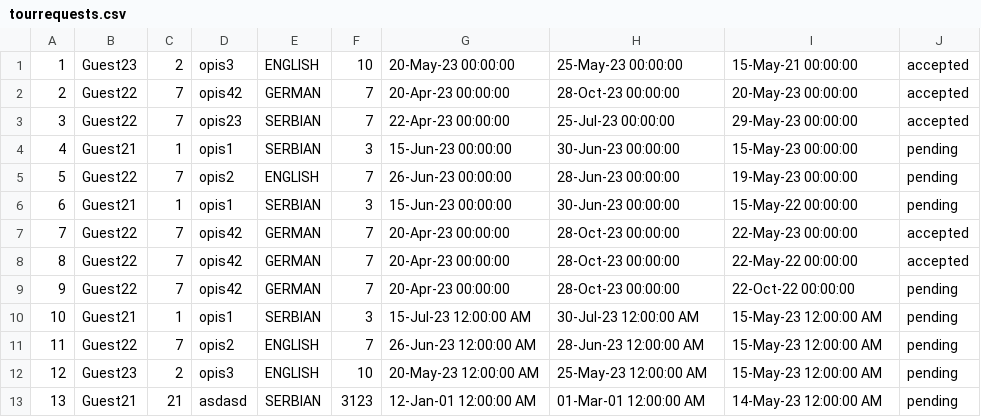
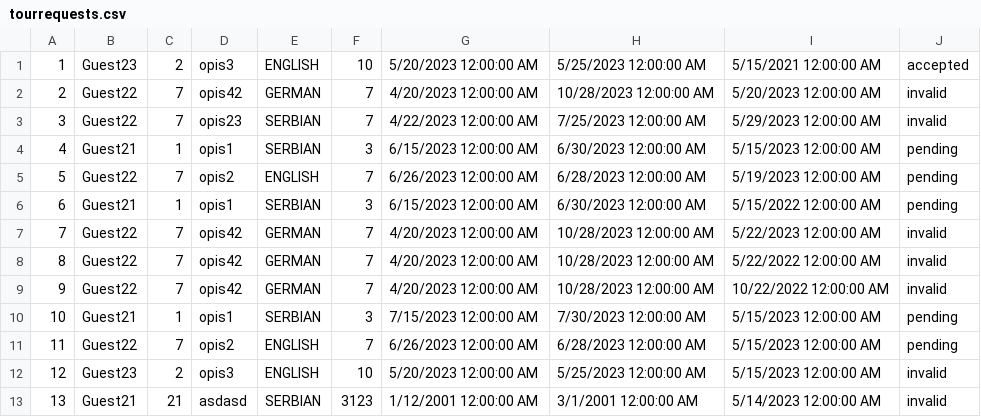
Before and after one commit to sirarmilos/sims_turizam, a CSV file: InitialProject/InitialProject/Resources/Data/tourrequests.csv, drawn as a sheet.

```diff
--- a/InitialProject/InitialProject/Resources/Data/tourrequests.csv
+++ b/InitialProject/InitialProject/Resources/Data/tourrequests.csv
@@ -1,13 +1,13 @@
-1|Guest23|2|opis3|ENGLISH|10|20-May-23 00:00:00|25-May-23 00:00:00|15-May-21 00:00:00|accepted
-2|Guest22|7|opis42|GERMAN|7|20-Apr-23 00:00:00|28-Oct-23 00:00:00|20-May-23 00:00:00|accepted
-3|Guest22|7|opis23|SERBIAN|7|22-Apr-23 00:00:00|25-Jul-23 00:00:00|29-May-23 00:00:00|accepted
-4|Guest21|1|opis1|SERBIAN|3|15-Jun-23 00:00:00|30-Jun-23 00:00:00|15-May-23 00:00:00|pending
-5|Guest22|7|opis2|ENGLISH|7|26-Jun-23 00:00:00|28-Jun-23 00:00:00|19-May-23 00:00:00|pending
-6|Guest21|1|opis1|SERBIAN|3|15-Jun-23 00:00:00|30-Jun-23 00:00:00|15-May-22 00:00:00|pending
-7|Guest22|7|opis42|GERMAN|7|20-Apr-23 00:00:00|28-Oct-23 00:00:00|22-May-23 00:00:00|accepted
-8|Guest22|7|opis42|GERMAN|7|20-Apr-23 00:00:00|28-Oct-23 00:00:00|22-May-22 00:00:00|accepted
-9|Guest22|7|opis42|GERMAN|7|20-Apr-23 00:00:00|28-Oct-23 00:00:00|22-Oct-22 00:00:00|pending
-10|Guest21|1|opis1|SERBIAN|3|15-Jul-23 12:00:00 AM|30-Jul-23 12:00:00 AM|15-May-23 12:00:00 AM|pending
-11|Guest22|7|opis2|ENGLISH|7|26-Jun-23 12:00:00 AM|28-Jun-23 12:00:00 AM|15-May-23 12:00:00 AM|pending
-12|Guest23|2|opis3|ENGLISH|10|20-May-23 12:00:00 AM|25-May-23 12:00:00 AM|15-May-23 12:00:00 AM|pending
-13|Guest21|21|asdasd|SERBIAN|3123|12-Jan-01 12:00:00 AM|01-Mar-01 12:00:00 AM|14-May-23 12:00:00 AM|pending
+1|Guest23|2|opis3|ENGLISH|10|5/20/2023 12:00:00 AM|5/25/2023 12:00:00 AM|5/15/2021 12:00:00 AM|accepted
+2|Guest22|7|opis42|GERMAN|7|4/20/2023 12:00:00 AM|10/28/2023 12:00:00 AM|5/20/2023 12:00:00 AM|invalid
+3|Guest22|7|opis23|SERBIAN|7|4/22/2023 12:00:00 AM|7/25/2023 12:00:00 AM|5/29/2023 12:00:00 AM|invalid
+4|Guest21|1|opis1|SERBIAN|3|6/15/2023 12:00:00 AM|6/30/2023 12:00:00 AM|5/15/2023 12:00:00 AM|pending
+5|Guest22|7|opis2|ENGLISH|7|6/26/2023 12:00:00 AM|6/28/2023 12:00:00 AM|5/19/2023 12:00:00 AM|pending
+6|Guest21|1|opis1|SERBIAN|3|6/15/2023 12:00:00 AM|6/30/2023 12:00:00 AM|5/15/2022 12:00:00 AM|pending
+7|Guest22|7|opis42|GERMAN|7|4/20/2023 12:00:00 AM|10/28/2023 12:00:00 AM|5/22/2023 12:00:00 AM|invalid
+8|Guest22|7|opis42|GERMAN|7|4/20/2023 12:00:00 AM|10/28/2023 12:00:00 AM|5/22/2022 12:00:00 AM|invalid
+9|Guest22|7|opis42|GERMAN|7|4/20/2023 12:00:00 AM|10/28/2023 12:00:00 AM|10/22/2022 12:00:00 AM|invalid
+10|Guest21|1|opis1|SERBIAN|3|7/15/2023 12:00:00 AM|7/30/2023 12:00:00 AM|5/15/2023 12:00:00 AM|pending
+11|Guest22|7|opis2|ENGLISH|7|6/26/2023 12:00:00 AM|6/28/2023 12:00:00 AM|5/15/2023 12:00:00 AM|pending
+12|Guest23|2|opis3|ENGLISH|10|5/20/2023 12:00:00 AM|5/25/2023 12:00:00 AM|5/15/2023 12:00:00 AM|invalid
+13|Guest21|21|asdasd|SERBIAN|3123|1/12/2001 12:00:00 AM|3/1/2001 12:00:00 AM|5/14/2023 12:00:00 AM|invalid
```
Also changed, not shown: InitialProject/InitialProject/Resources/Data/accommodations.csv, InitialProject/InitialProject/Resources/Data/reservations.csv, 10 other files.
